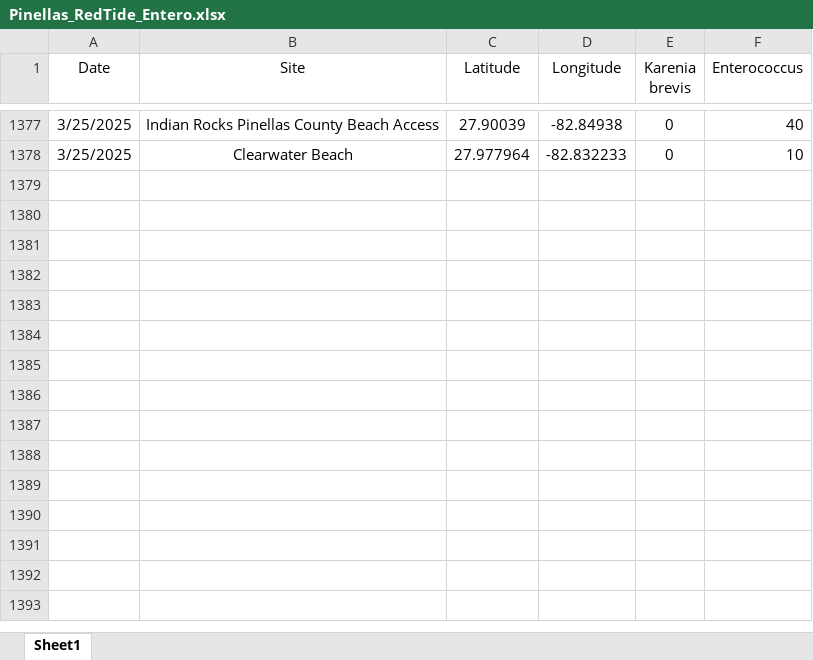
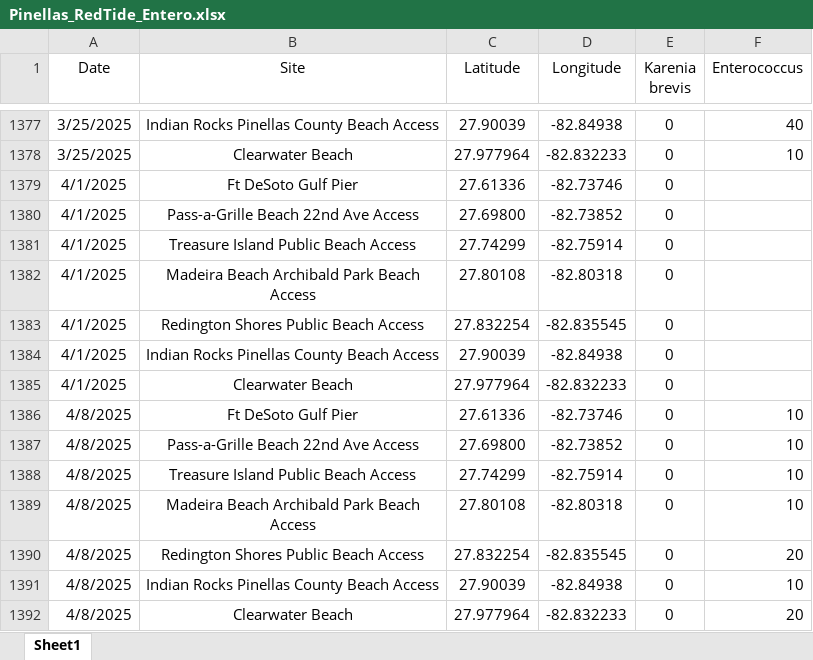
Before and after one commit to PCDEM/water_quality_dashboard, an Excel workbook: Data/Pinellas_RedTide_Entero.xlsx, sheet Sheet1, drawn as a sheet; only a part is shown, gaps mark what is left out; values as stored, in another font and other column widths than the file's, no borders; the diff names each change by its address in the sheet, - before the commit and + after, or states it on an @@ line.

```diff
--- a/Data/Pinellas_RedTide_Entero.xlsx (sheet Sheet1)
+++ b/Data/Pinellas_RedTide_Entero.xlsx (sheet Sheet1)
+row 1379: 4/1/2025 | Ft DeSoto Gulf Pier | 27.61336 | -82.73746 | 0
+row 1380: 4/1/2025 | Pass-a-Grille Beach 22nd Ave Access | 27.69800 | -82.73852 | 0
+row 1381: 4/1/2025 | Treasure Island Public Beach Access | 27.74299 | -82.75914 | 0
+row 1382: 4/1/2025 | Madeira Beach Archibald Park Beach Access | 27.80108 | -82.80318 | 0
+row 1383: 4/1/2025 | Redington Shores Public Beach Access | 27.832254 | -82.835545 | 0
+row 1384: 4/1/2025 | Indian Rocks Pinellas County Beach Access | 27.90039 | -82.84938 | 0
+row 1385: 4/1/2025 | Clearwater Beach | 27.977964 | -82.832233 | 0
+row 1386: 4/8/2025 | Ft DeSoto Gulf Pier | 27.61336 | -82.73746 | 0 | 10
+row 1387: 4/8/2025 | Pass-a-Grille Beach 22nd Ave Access | 27.69800 | -82.73852 | 0 | 10
+row 1388: 4/8/2025 | Treasure Island Public Beach Access | 27.74299 | -82.75914 | 0 | 10
+row 1389: 4/8/2025 | Madeira Beach Archibald Park Beach Access | 27.80108 | -82.80318 | 0 | 10
+row 1390: 4/8/2025 | Redington Shores Public Beach Access | 27.832254 | -82.835545 | 0 | 20
+row 1391: 4/8/2025 | Indian Rocks Pinellas County Beach Access | 27.90039 | -82.84938 | 0 | 10
+row 1392: 4/8/2025 | Clearwater Beach | 27.977964 | -82.832233 | 0 | 20
```
Also changed, not shown: Data/Pinellas_LVI.xlsx, Data/Pinellas_SCI.xlsx.
